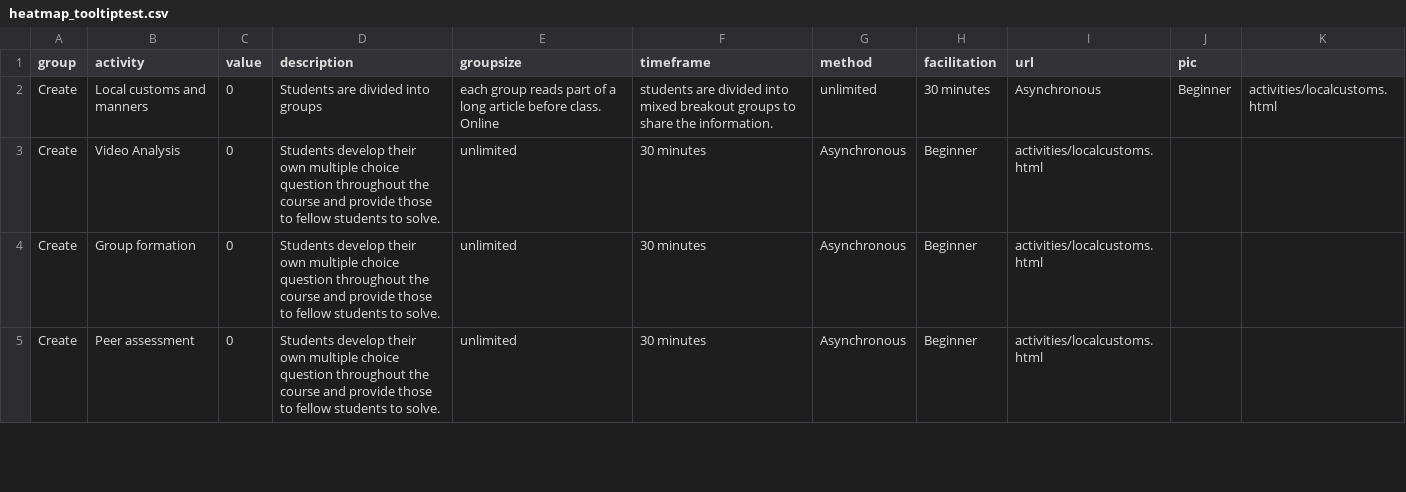
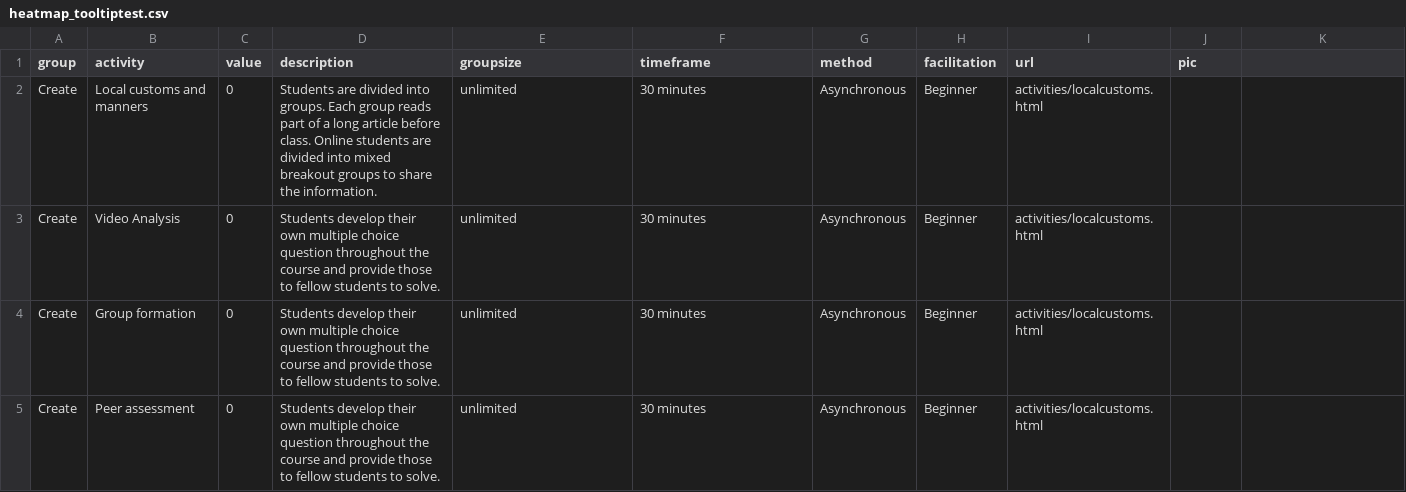
Before and after one commit to Lea1216/MasterThesis, a CSV file: heatmap_tooltiptest.csv, drawn as a sheet; only a part is shown; the diff covers the shown part only.

Commit message:
Update heatmap_tooltiptest.csv

```diff
--- a/heatmap_tooltiptest.csv
+++ b/heatmap_tooltiptest.csv
@@ -1,3 +1,3 @@
 group,activity,value,description,groupsize,timeframe,method,facilitation,url,pic
-Create,Local customs and manners,0,Students are divided into groups, each group reads part of a long article before class. Online, students are divided into mixed breakout groups to share the information.,unlimited,30 minutes,Asynchronous,Beginner,"activities/localcustoms.html"
+Create,Local customs and manners,0,Students are divided into groups. Each group reads part of a long article before class. Online students are divided into mixed breakout groups to share the information.,unlimited,30 minutes,Asynchronous,Beginner,"activities/localcustoms.html"
 Create,Video Analysis,0,Students develop their own multiple choice question throughout the course and provide those to fellow students to solve.,unlimited,30 minutes,Asynchronous,Beginner,"activities/localcustoms.html"
```
Also changed, not shown: 41 edited cells elsewhere in this file.
